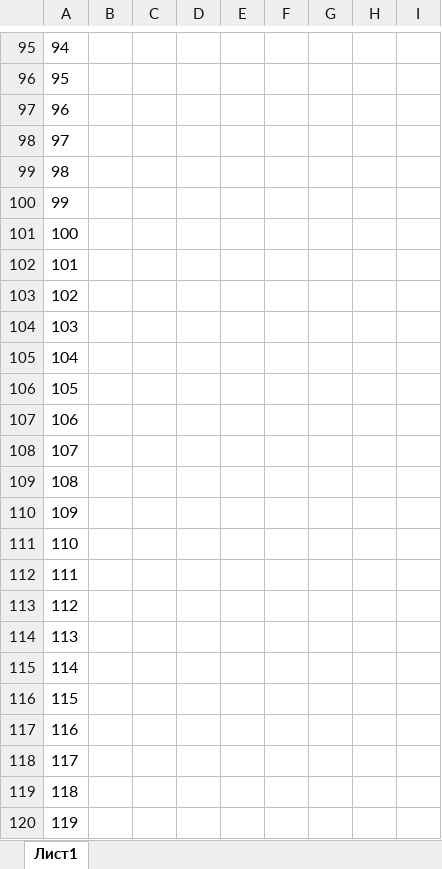
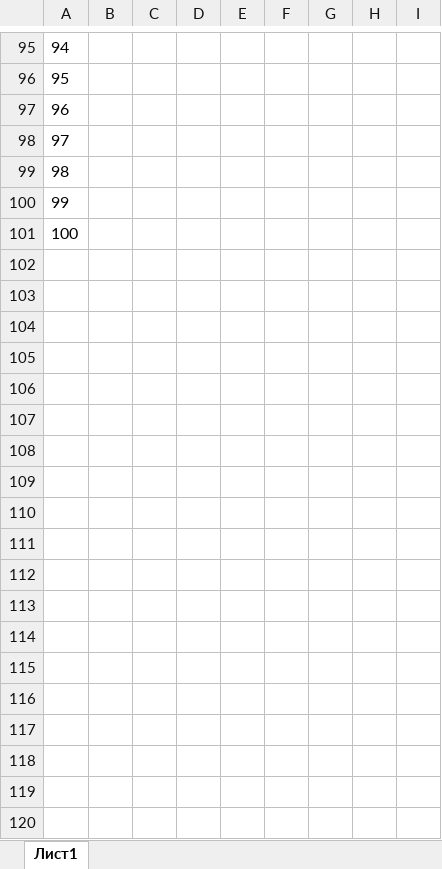
Before and after one commit to Mikhail-2byte/kp_generator, an Excel workbook: templates_docs/template_unloading.xlsx, sheet Лист1, drawn as a sheet; only a part is shown, gaps mark what is left out; values as stored, in another font and other column widths than the file's, no borders; the diff names each change by its address in the sheet, - before the commit and + after, or states it on an @@ line.

```diff
--- a/templates_docs/template_unloading.xlsx (sheet Лист1)
+++ b/templates_docs/template_unloading.xlsx (sheet Лист1)
-row 102: 101
-row 103: 102
-row 104: 103
-row 105: 104
-row 106: 105
-row 107: 106
-row 108: 107
-row 109: 108
-row 110: 109
-row 111: 110
-row 112: 111
-row 113: 112
-row 114: 113
-row 115: 114
-row 116: 115
-row 117: 116
-row 118: 117
-row 119: 118
-row 120: 119
```
Also changed, not shown: 1 other file.
